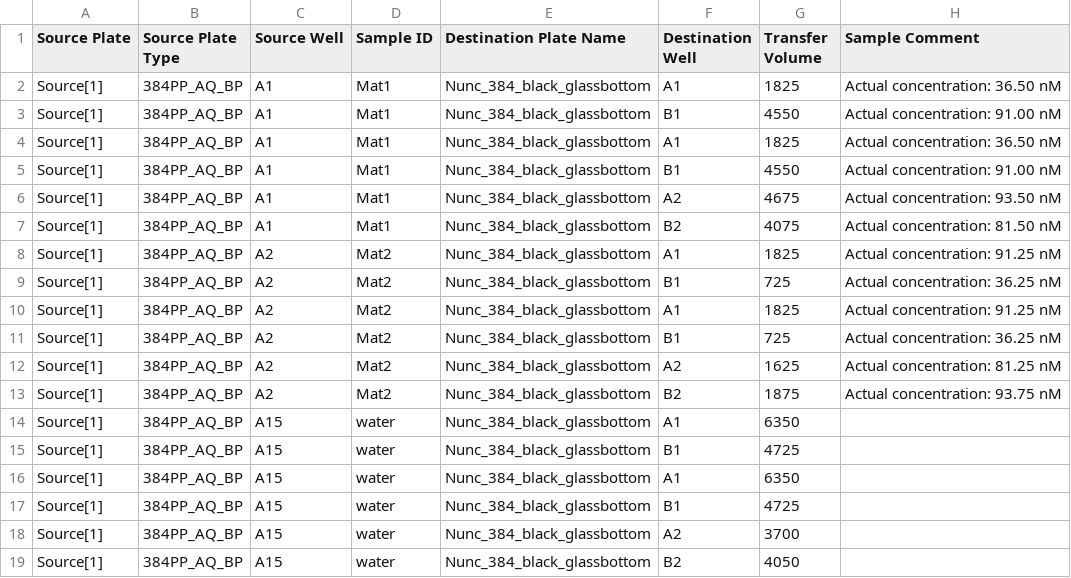
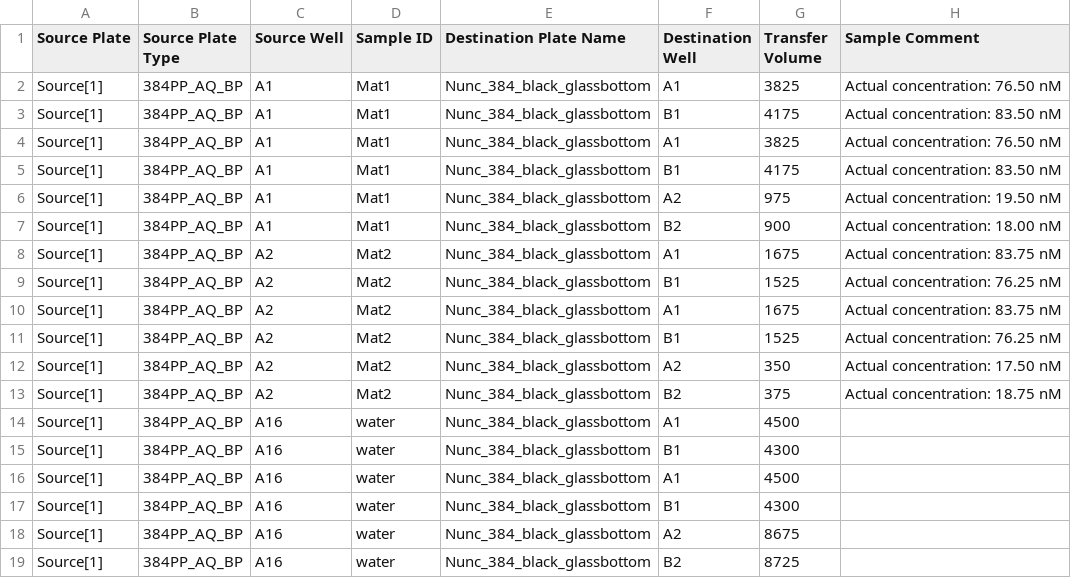
Before and after one commit to sclamons/murraylab_tools, a CSV file: examples/reusable_plate_examples/outputs/reusable_plate_example1_EchoInput.csv, drawn as a sheet.

```diff
--- a/examples/reusable_plate_examples/outputs/reusable_plate_example1_EchoInput.csv
+++ b/examples/reusable_plate_examples/outputs/reusable_plate_example1_EchoInput.csv
@@ -1,19 +1,19 @@
 Source Plate,Source Plate Type,Source Well,Sample ID,Destination Plate Name,Destination Well,Transfer Volume,Sample Comment
-Source[1],384PP_AQ_BP,A1,Mat1,Nunc_384_black_glassbottom,A1,1825,Actual concentration: 36.50 nM
-Source[1],384PP_AQ_BP,A1,Mat1,Nunc_384_black_glassbottom,B1,4550,Actual concentration: 91.00 nM
-Source[1],384PP_AQ_BP,A1,Mat1,Nunc_384_black_glassbottom,A1,1825,Actual concentration: 36.50 nM
-Source[1],384PP_AQ_BP,A1,Mat1,Nunc_384_black_glassbottom,B1,4550,Actual concentration: 91.00 nM
-Source[1],384PP_AQ_BP,A1,Mat1,Nunc_384_black_glassbottom,A2,4675,Actual concentration: 93.50 nM
-Source[1],384PP_AQ_BP,A1,Mat1,Nunc_384_black_glassbottom,B2,4075,Actual concentration: 81.50 nM
-Source[1],384PP_AQ_BP,A2,Mat2,Nunc_384_black_glassbottom,A1,1825,Actual concentration: 91.25 nM
-Source[1],384PP_AQ_BP,A2,Mat2,Nunc_384_black_glassbottom,B1,725,Actual concentration: 36.25 nM
-Source[1],384PP_AQ_BP,A2,Mat2,Nunc_384_black_glassbottom,A1,1825,Actual concentration: 91.25 nM
-Source[1],384PP_AQ_BP,A2,Mat2,Nunc_384_black_glassbottom,B1,725,Actual concentration: 36.25 nM
-Source[1],384PP_AQ_BP,A2,Mat2,Nunc_384_black_glassbottom,A2,1625,Actual concentration: 81.25 nM
-Source[1],384PP_AQ_BP,A2,Mat2,Nunc_384_black_glassbottom,B2,1875,Actual concentration: 93.75 nM
-Source[1],384PP_AQ_BP,A15,water,Nunc_384_black_glassbottom,A1,6350,
-Source[1],384PP_AQ_BP,A15,water,Nunc_384_black_glassbottom,B1,4725,
-Source[1],384PP_AQ_BP,A15,water,Nunc_384_black_glassbottom,A1,6350,
-Source[1],384PP_AQ_BP,A15,water,Nunc_384_black_glassbottom,B1,4725,
-Source[1],384PP_AQ_BP,A15,water,Nunc_384_black_glassbottom,A2,3700,
-Source[1],384PP_AQ_BP,A15,water,Nunc_384_black_glassbottom,B2,4050,
+Source[1],384PP_AQ_BP,A1,Mat1,Nunc_384_black_glassbottom,A1,3825,Actual concentration: 76.50 nM
+Source[1],384PP_AQ_BP,A1,Mat1,Nunc_384_black_glassbottom,B1,4175,Actual concentration: 83.50 nM
+Source[1],384PP_AQ_BP,A1,Mat1,Nunc_384_black_glassbottom,A1,3825,Actual concentration: 76.50 nM
+Source[1],384PP_AQ_BP,A1,Mat1,Nunc_384_black_glassbottom,B1,4175,Actual concentration: 83.50 nM
+Source[1],384PP_AQ_BP,A1,Mat1,Nunc_384_black_glassbottom,A2,975,Actual concentration: 19.50 nM
+Source[1],384PP_AQ_BP,A1,Mat1,Nunc_384_black_glassbottom,B2,900,Actual concentration: 18.00 nM
+Source[1],384PP_AQ_BP,A2,Mat2,Nunc_384_black_glassbottom,A1,1675,Actual concentration: 83.75 nM
+Source[1],384PP_AQ_BP,A2,Mat2,Nunc_384_black_glassbottom,B1,1525,Actual concentration: 76.25 nM
+Source[1],384PP_AQ_BP,A2,Mat2,Nunc_384_black_glassbottom,A1,1675,Actual concentration: 83.75 nM
+Source[1],384PP_AQ_BP,A2,Mat2,Nunc_384_black_glassbottom,B1,1525,Actual concentration: 76.25 nM
+Source[1],384PP_AQ_BP,A2,Mat2,Nunc_384_black_glassbottom,A2,350,Actual concentration: 17.50 nM
+Source[1],384PP_AQ_BP,A2,Mat2,Nunc_384_black_glassbottom,B2,375,Actual concentration: 18.75 nM
+Source[1],384PP_AQ_BP,A16,water,Nunc_384_black_glassbottom,A1,4500,
+Source[1],384PP_AQ_BP,A16,water,Nunc_384_black_glassbottom,B1,4300,
+Source[1],384PP_AQ_BP,A16,water,Nunc_384_black_glassbottom,A1,4500,
+Source[1],384PP_AQ_BP,A16,water,Nunc_384_black_glassbottom,B1,4300,
+Source[1],384PP_AQ_BP,A16,water,Nunc_384_black_glassbottom,A2,8675,
+Source[1],384PP_AQ_BP,A16,water,Nunc_384_black_glassbottom,B2,8725,
```
Also changed, not shown: examples/reusable_plate_examples/outputs/reusable_plate_example0_EchoInput.csv, examples/reusable_plate_examples/outputs/reusable_plate_example2_EchoInput.csv, 4 other files.
